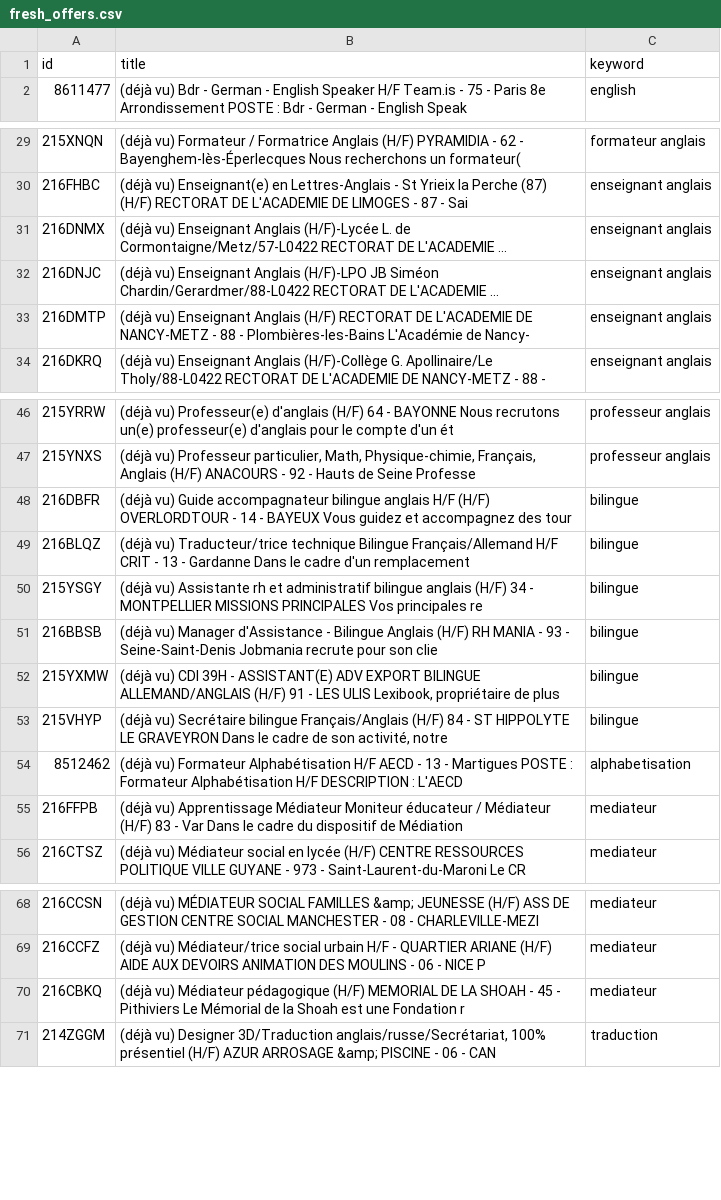
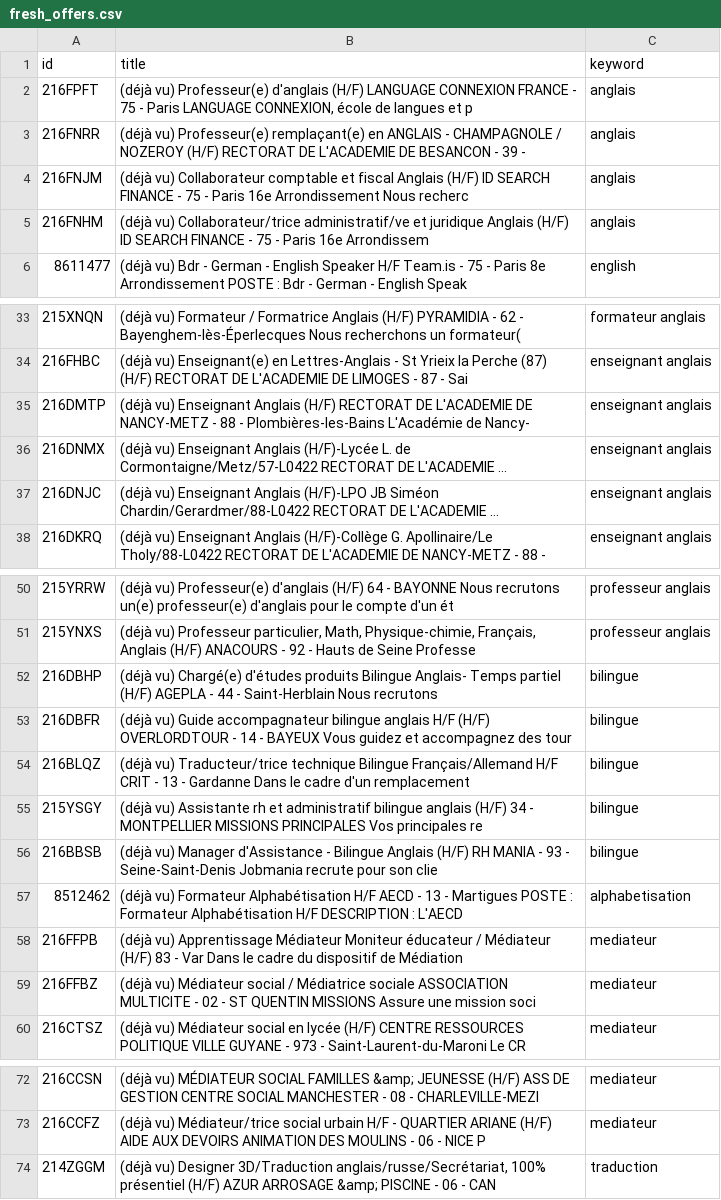
Before and after one commit to sourovdeb/my_professional_documents, a CSV file: data/fresh_offers.csv, drawn as a sheet; only a part is shown, gaps mark what is left out; long unchanged cells end in …; removed rows and columns are numbered as before the commit, all else as after; the diff names each change by its address in the sheet, - before the commit and + after, or states it on an @@ line.

```diff
--- a/data/fresh_offers.csv
+++ b/data/fresh_offers.csv
+row 2: 216FPFT | (déjà vu) Professeur(e) d'anglais (H/F) LANGUAGE CONNEXION FRANCE - 75 - Paris LANGUAGE CONNEXION, école de langues et p | anglais
+row 3: 216FNRR | (déjà vu) Professeur(e) remplaçant(e) en ANGLAIS - CHAMPAGNOLE / NOZEROY (H/F) RECTORAT DE L'ACADEMIE DE BESANCON - 39 - | anglais
+row 4: 216FNJM | (déjà vu) Collaborateur comptable et fiscal Anglais (H/F) ID SEARCH FINANCE - 75 - Paris 16e Arrondissement Nous recherc | anglais
+row 5: 216FNHM | (déjà vu) Collaborateur/trice administratif/ve et juridique Anglais (H/F) ID SEARCH FINANCE - 75 - Paris 16e Arrondissem | anglais
@@ row 33 moved to row 35: 216DMTP @@
+row 52: 216DBHP | (déjà vu) Chargé(e) d'études produits Bilingue Anglais- Temps partiel (H/F) AGEPLA - 44 - Saint-Herblain Nous recrutons | bilingue
-row 52: 215YXMW | (déjà vu) CDI 39H - ASSISTANT(E) ADV EXPORT BILINGUE ALLEMAND/ANGLAIS (H/F) 91 - LES ULIS Lexibook, propriétaire de plus | bilingue
-row 53: 215VHYP | (déjà vu) Secrétaire bilingue Français/Anglais (H/F) 84 - ST HIPPOLYTE LE GRAVEYRON Dans le cadre de son activité, notre | bilingue
+row 59: 216FFBZ | (déjà vu) Médiateur social / Médiatrice sociale ASSOCIATION MULTICITE - 02 - ST QUENTIN MISSIONS Assure une mission soci | mediateur
-row 70: 216CBKQ | (déjà vu) Médiateur pédagogique (H/F) MEMORIAL DE LA SHOAH - 45 - Pithiviers Le Mémorial de la Shoah est une Fondation r | mediateur
```
Also changed, not shown: 2 other files.
